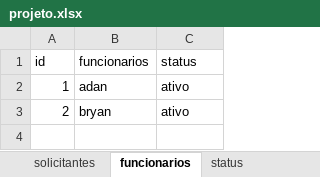
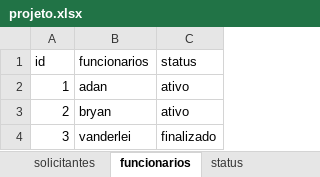
Before and after one commit to AdanDeFaria/AFRepository, an Excel workbook: projeto.xlsx, sheet funcionarios, drawn as a sheet; values as stored, in another font and other column widths than the file's, no borders; the diff names each change by its address in the sheet, - before the commit and + after, or states it on an @@ line.

```diff
--- a/projeto.xlsx (sheet funcionarios)
+++ b/projeto.xlsx (sheet funcionarios)
+row 4: 3 | vanderlei | finalizado
```
Also changed, not shown: sheet tipos_tarefas.
